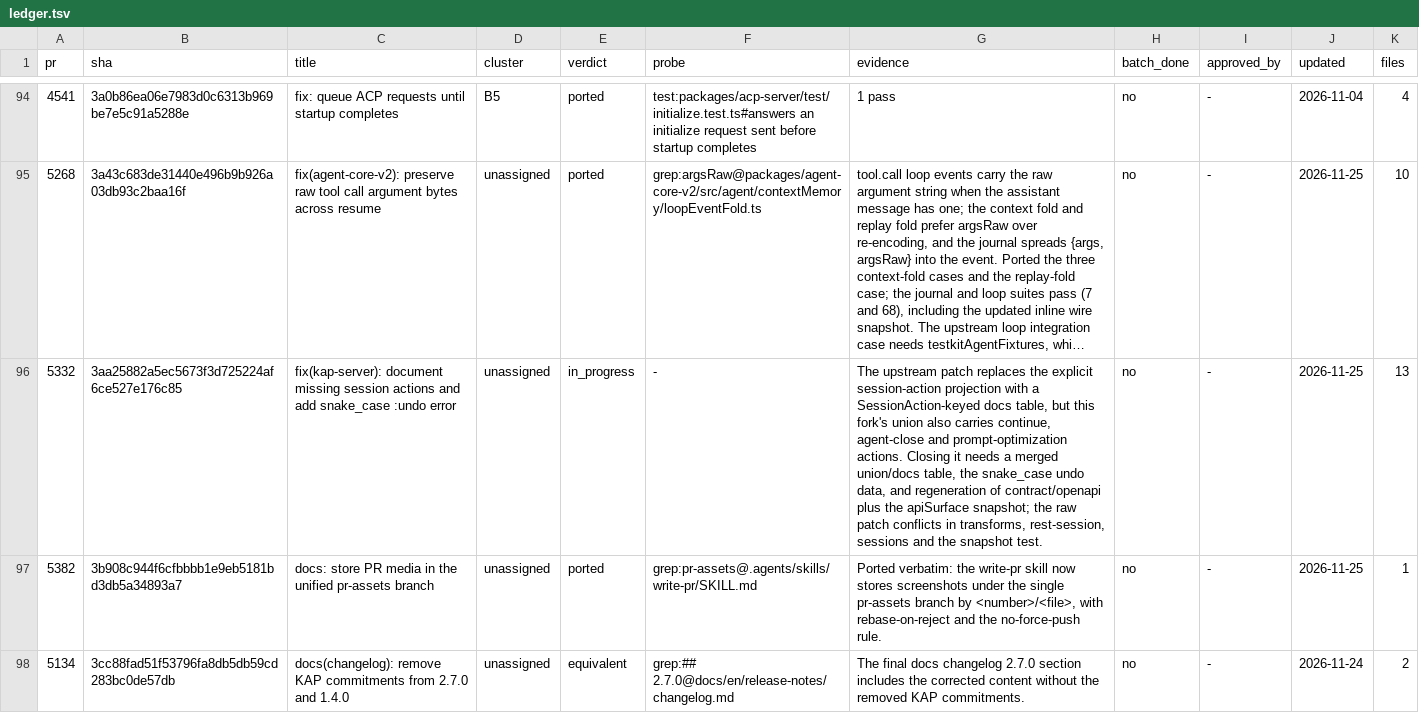
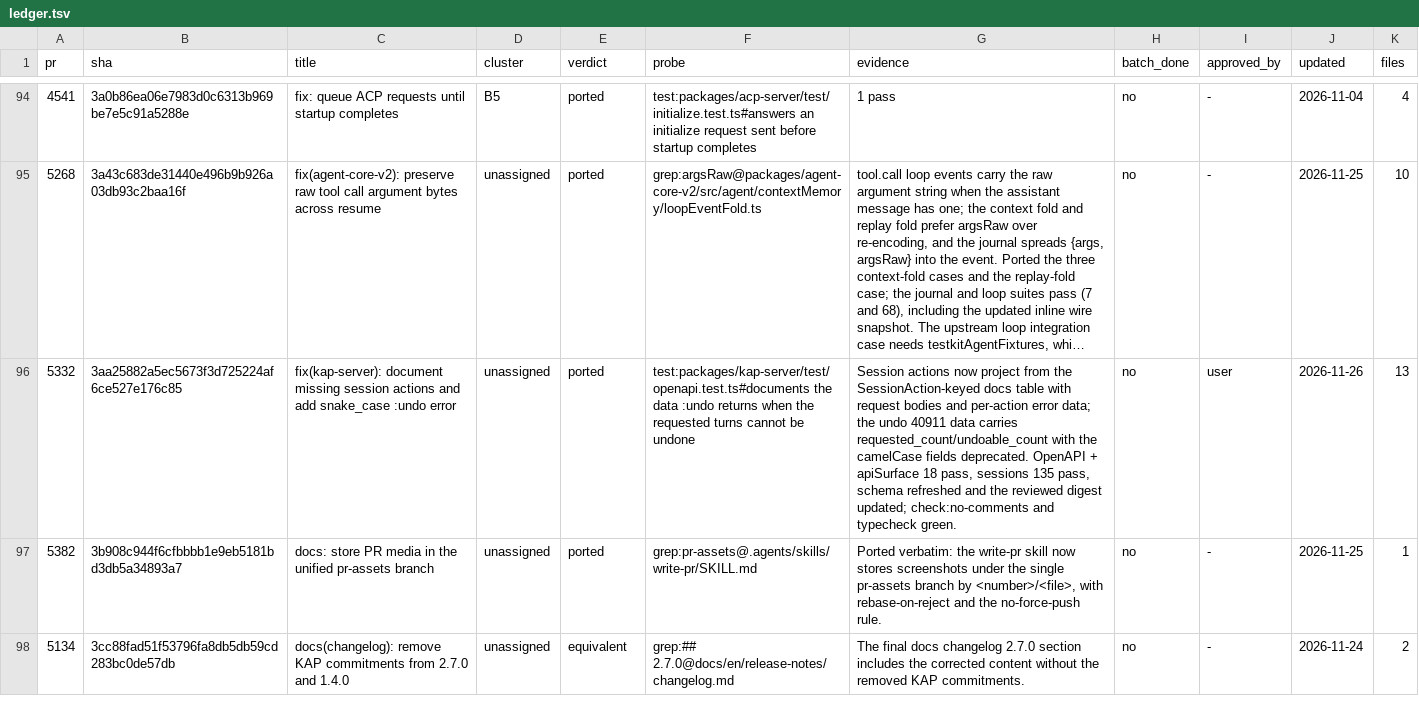
Before and after one commit to 7723qqq/kimi-code, a TSV file: .upstream/ledger.tsv, drawn as a sheet; only a part is shown, gaps mark what is left out; long unchanged cells end in …; the diff names each change by its address in the sheet, - before the commit and + after, or states it on an @@ line.

Commit message:
fix(kap-server): document every session action and snake_case :undo data (#5332)
Project session actions from a SessionAction-keyed docs table: each action
gets its request body, success envelope and, for :undo, the 40911 data with
requested_count/undoable_count plus the deprecated camelCase fields. The
generic {tail} action route is removed from the document.

Verified: openapi + apiSurface 18 pass, sessions 135 pass, schema refreshed
and the reviewed digest updated; check:no-comments and typecheck clean.

```diff
--- a/.upstream/ledger.tsv
+++ b/.upstream/ledger.tsv
-E96 (verdict): in_progress
+E96 (verdict): ported
-F96 (probe): -
+F96 (probe): test:packages/kap-server/test/openapi.test.ts#documents the data :undo returns when the requested turns cannot be undone
-G96 (evidence): The upstream patch replaces the explicit session-action projection with a SessionAction-keyed docs table, but this fork's union also carries continue, agent-close and prompt-optimization actions. Closing it needs a merged union/docs table, the snake_case undo data, and regeneration of contract/openapi plus the apiSurface snapshot; the raw patch conflicts in transforms, rest-session, sessions and the snapshot test.
+G96 (evidence): Session actions now project from the SessionAction-keyed docs table with request bodies and per-action error data; the undo 40911 data carries requested_count/undoable_count with the camelCase fields deprecated. OpenAPI + apiSurface 18 pass, sessions 135 pass, schema refreshed and the reviewed digest updated; check:no-comments and typecheck green.
-I96 (approved_by): -
+I96 (approved_by): user
-J96 (updated): 2026-11-25
+J96 (updated): 2026-11-26
```
Also changed, not shown: 12 other files.
